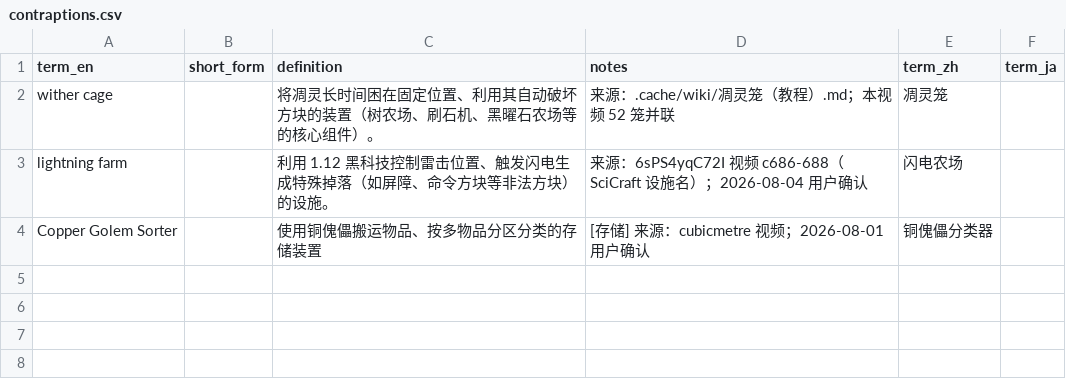
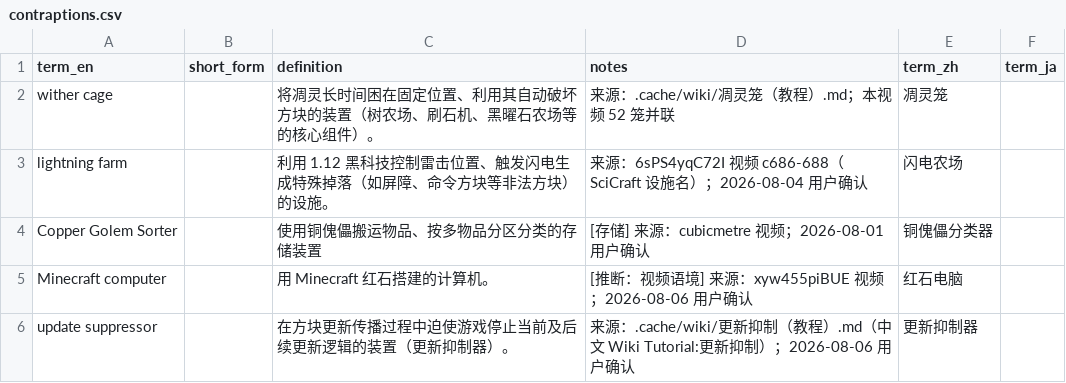
Before and after one commit to Youmiel/TechMCTranslationWorkflow, a CSV file: knowledge/01_terminology/contraptions.csv, drawn as a sheet; the diff names each change by its address in the sheet, - before the commit and + after, or states it on an @@ line.

```diff
--- a/knowledge/01_terminology/contraptions.csv
+++ b/knowledge/01_terminology/contraptions.csv
+row 5: Minecraft computer |  | 用 Minecraft 红石搭建的计算机。 | [推断：视频语境] 来源：xyw455piBUE 视频；2026-08-06 用户确认 | 红石电脑
+row 6: update suppressor |  | 在方块更新传播过程中迫使游戏停止当前及后续更新逻辑的装置（更新抑制器）。 | 来源：.cache/wiki/更新抑制（教程）.md（中文 Wiki Tutorial:更新抑制）；2026-08-06 用户确认 | 更新抑制器
```
Also changed, not shown: knowledge/01_terminology/_uncategorized.csv, knowledge/01_terminology/game_system.csv, 8 other files.
